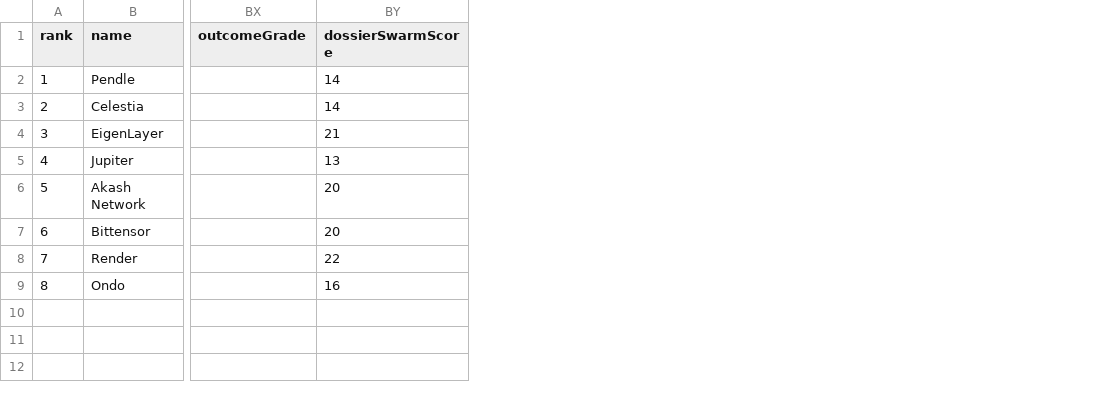
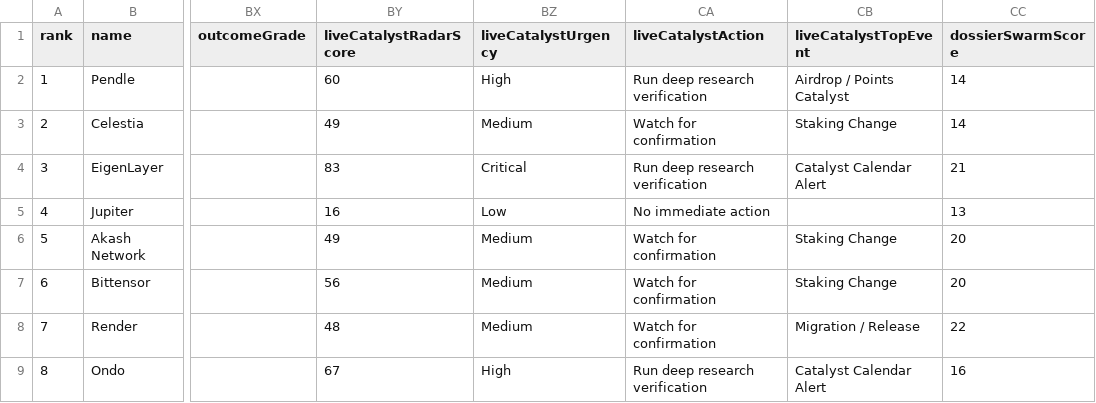
Before and after one commit to bilyeutaylor9-lang/Crypto-Launch-Intelligence, a CSV file: examples/opportunities.csv, drawn as a sheet; only a part is shown, gaps mark what is left out; the diff names each change by its address in the sheet, - before the commit and + after, or states it on an @@ line.

Commit message:
Add live catalyst radar and product roadmap

```diff
--- a/examples/opportunities.csv
+++ b/examples/opportunities.csv
+column BY (liveCatalystRadarScore), rows 2-9: 60 | 49 | 83 | 16 | 49 | 56 | 48 | 67
+column BZ (liveCatalystUrgency), rows 2-9: High | Medium | Critical | Low | Medium | Medium | Medium | High
+column CA (liveCatalystAction), rows 2-9: Run deep research verification | Watch for confirmation | Run deep research verification | No immediate action | Watch for confirmation | Watch for confirmation | Watch for confirmation | Run deep research verification
+column CB (liveCatalystTopEvent), rows 2-9: Airdrop / Points Catalyst | Staking Change | Catalyst Calendar Alert |  | Staking Change | Staking Change | Migration / Release | Catalyst Calendar Alert
```
Also changed, not shown: 31 other files.
